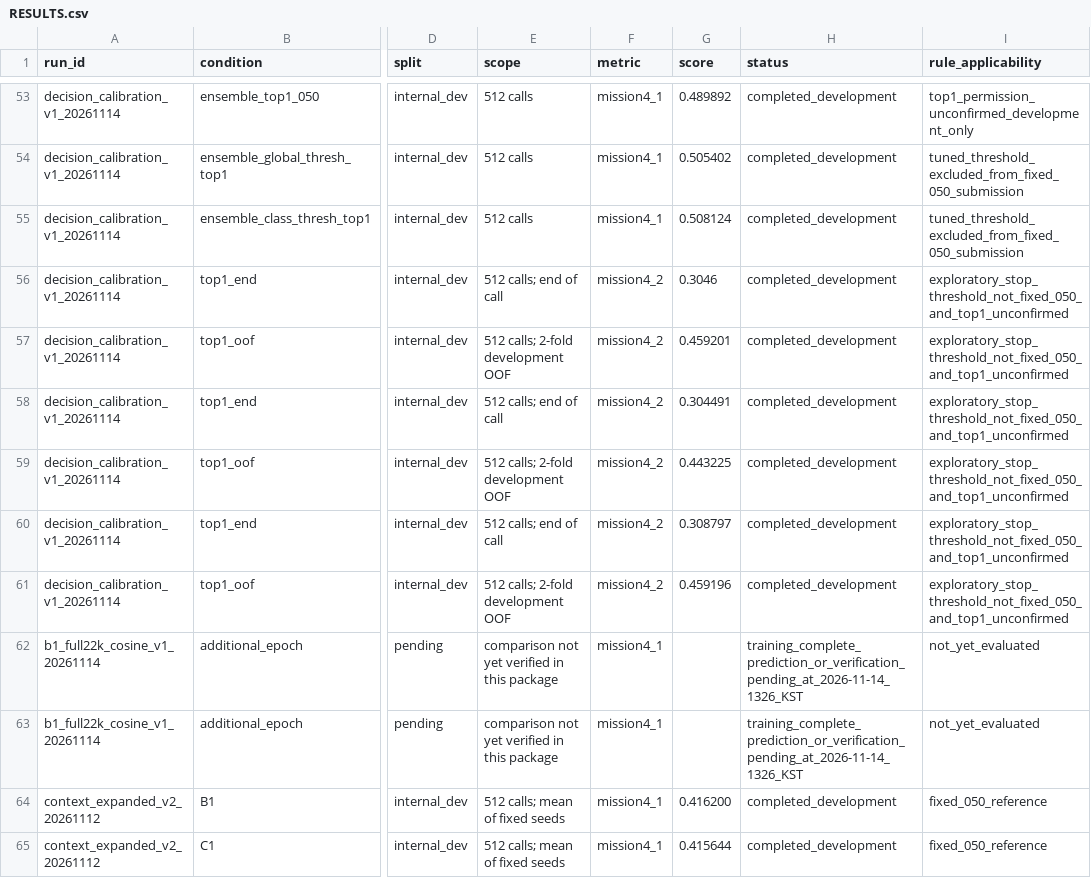
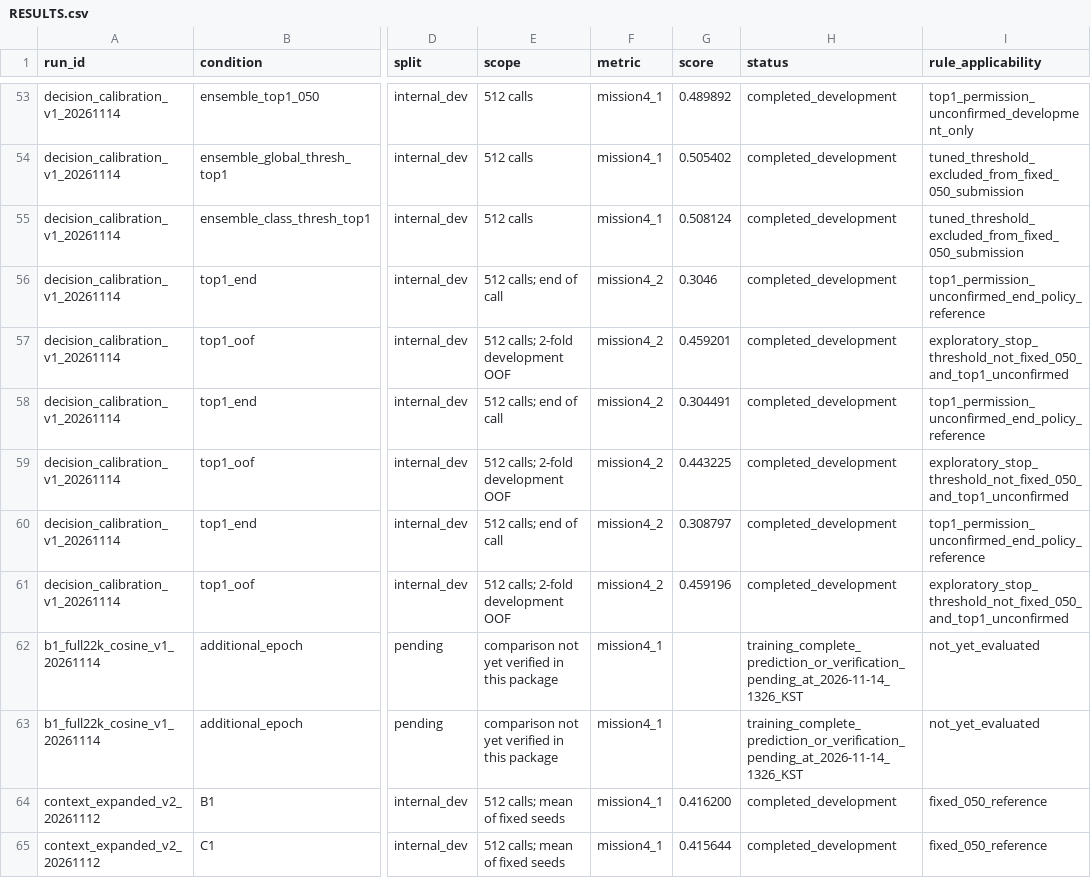
Before and after one commit to KozzilzzilE/DCC_Problem, a CSV file: docs/mission4/RESULTS.csv, drawn as a sheet; only a part is shown, gaps mark what is left out; the diff names each change by its address in the sheet, - before the commit and + after, or states it on an @@ line.

Commit message:
docs(mission4): distinguish end-policy references from tuned stops

```diff
--- a/docs/mission4/RESULTS.csv
+++ b/docs/mission4/RESULTS.csv
-I56 (rule_applicability): exploratory_stop_threshold_not_fixed_050_and_top1_unconfirmed
+I56 (rule_applicability): top1_permission_unconfirmed_end_policy_reference
-I58 (rule_applicability): exploratory_stop_threshold_not_fixed_050_and_top1_unconfirmed
+I58 (rule_applicability): top1_permission_unconfirmed_end_policy_reference
-I60 (rule_applicability): exploratory_stop_threshold_not_fixed_050_and_top1_unconfirmed
+I60 (rule_applicability): top1_permission_unconfirmed_end_policy_reference
```
